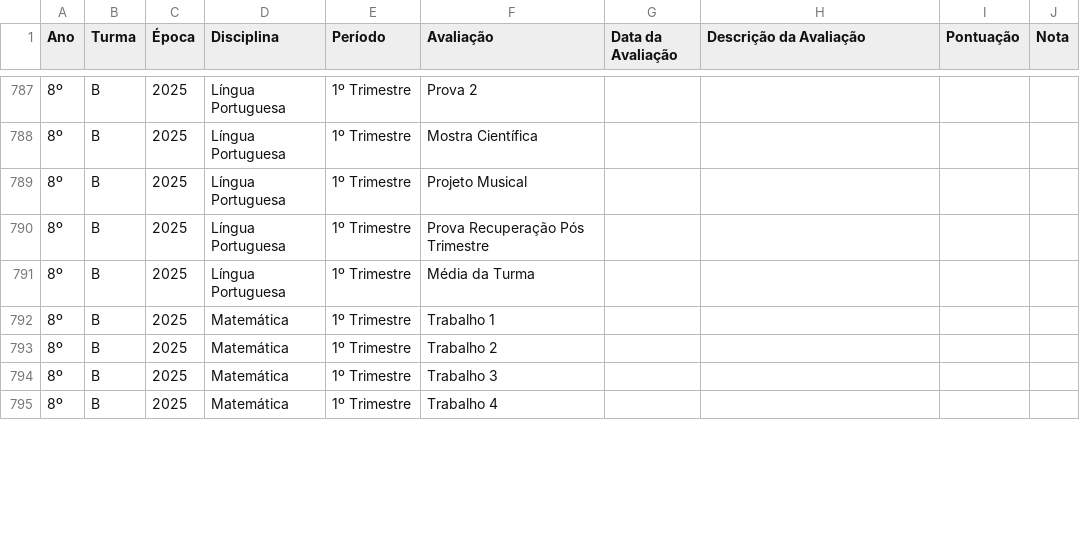
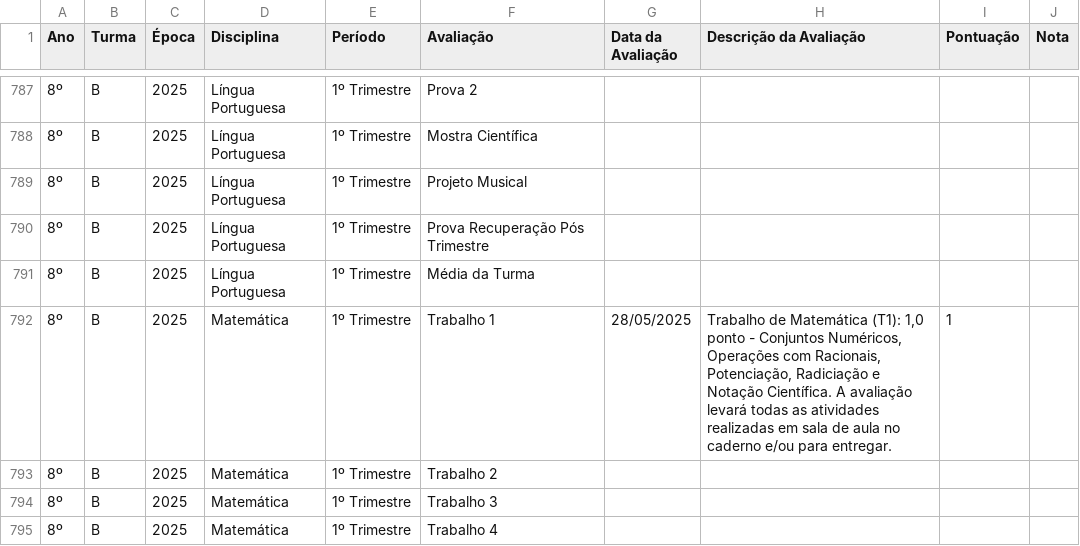
Before and after one commit to mauriciopassos/notas_cetec_augusto, a CSV file: src/df_notas_cetec_augusto.csv, drawn as a sheet; only a part is shown, gaps mark what is left out; the diff covers the shown part only; the diff names each change by its address in the sheet, - before the commit and + after, or states it on an @@ line.

Commit message:
upload new csv data

```diff
--- a/src/df_notas_cetec_augusto.csv
+++ b/src/df_notas_cetec_augusto.csv
-G792 (Data da Avaliação): (empty)
+G792 (Data da Avaliação): 28/05/2025
-H792 (Descrição da Avaliação): (empty)
+H792 (Descrição da Avaliação): Trabalho de Matemática (T1): 1,0 ponto - Conjuntos Numéricos, Operações com Racionais, Potenciação, Radiciação e Notação Científica. A avaliação levará todas as atividades realizadas em sala de aula no caderno e/ou para entregar.
-I792 (Pontuação): (empty)
+I792 (Pontuação): 1
```
Also changed, not shown: 31 edited cells elsewhere in this file.
